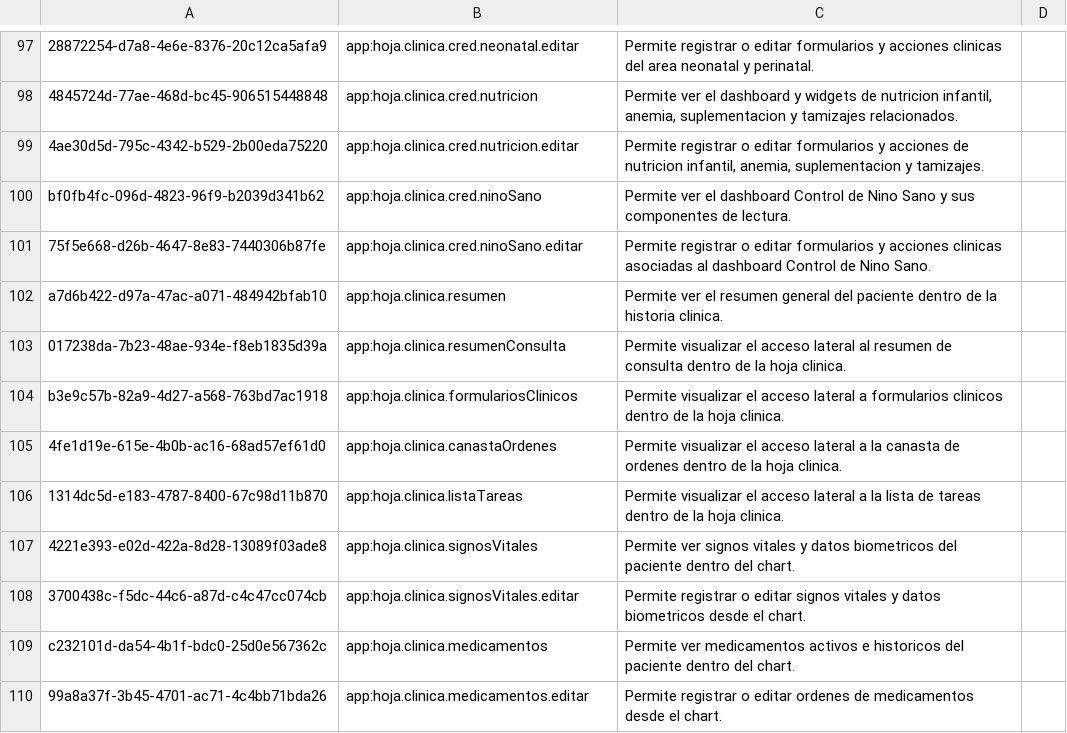
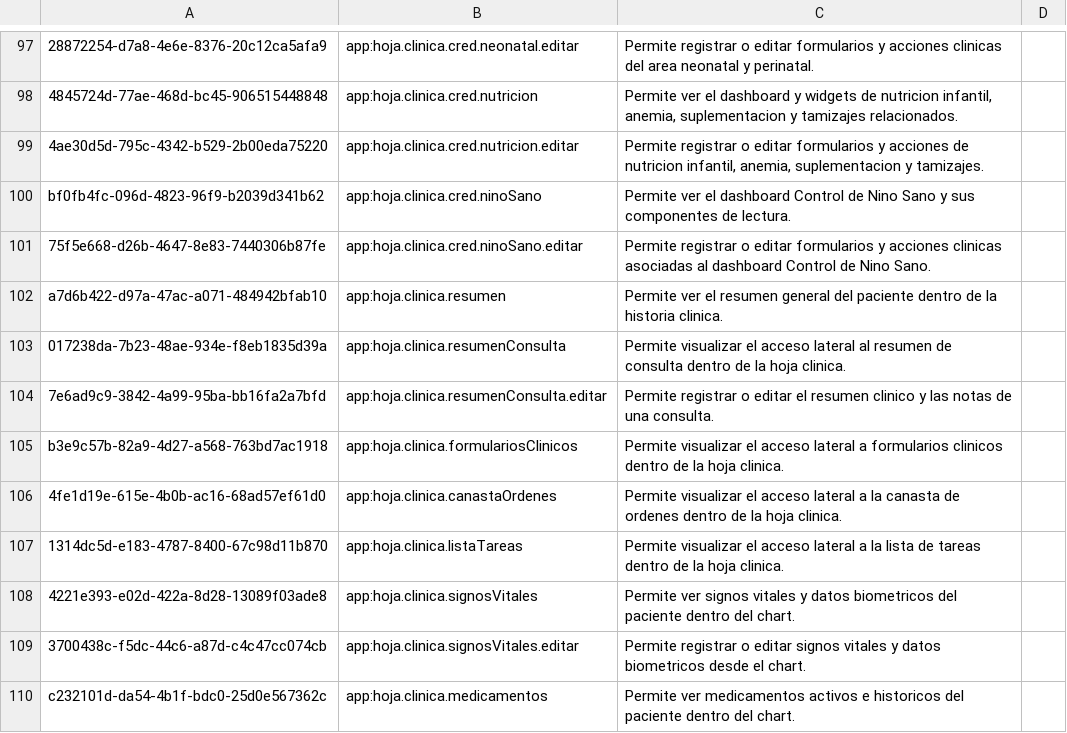
Before and after one commit to PROYECTO-SANTACLOTILDE/sihsalus-content-referenceapplication, a CSV file: configuration/backend_configuration/privileges/privileges_core-demo.csv, drawn as a sheet; only a part is shown, gaps mark what is left out; the shorter side is filled out with more unchanged rows; the diff names each change by its address in the sheet, - before the commit and + after, or states it on an @@ line.

Commit message:
fix(rbac): restore visit summary edit privilege

```diff
--- a/configuration/backend_configuration/privileges/privileges_core-demo.csv
+++ b/configuration/backend_configuration/privileges/privileges_core-demo.csv
+row 104: 7e6ad9c9-3842-4a99-95ba-bb16fa2a7bfd | app:hoja.clinica.resumenConsulta.editar | Permite registrar o editar el resumen clinico y las notas de una consulta.
```
Also changed, not shown: configuration/backend_configuration/roles/roles-core.csv, 3 other files.
